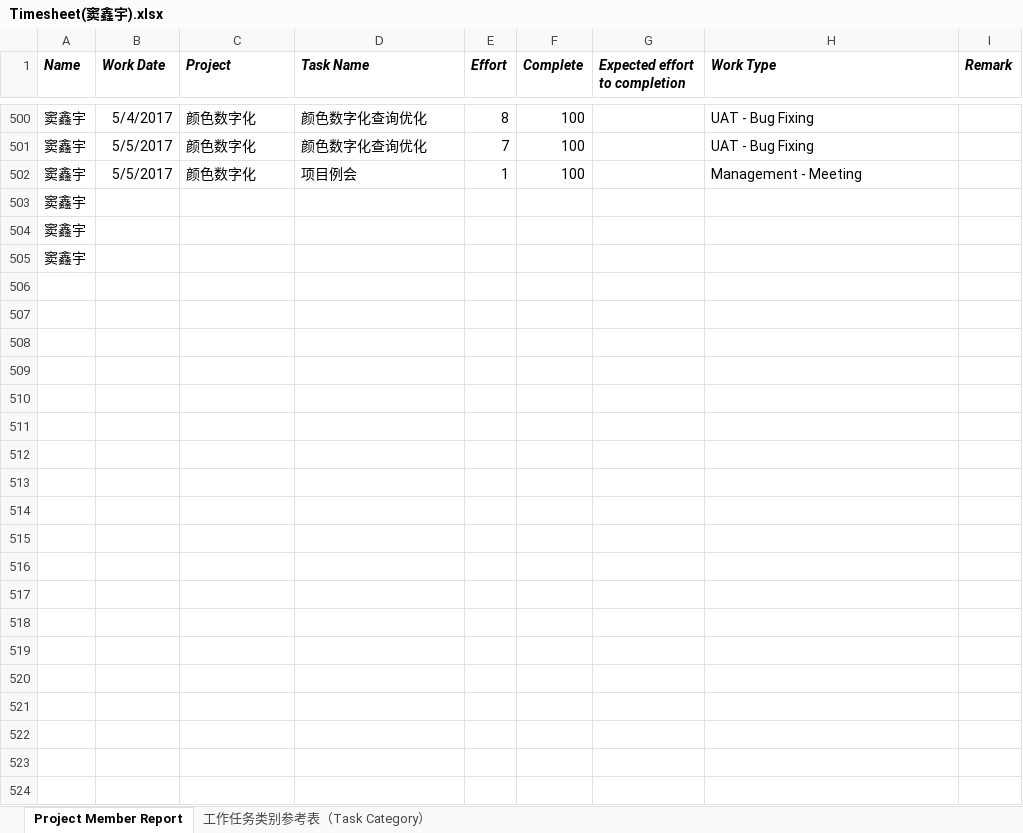
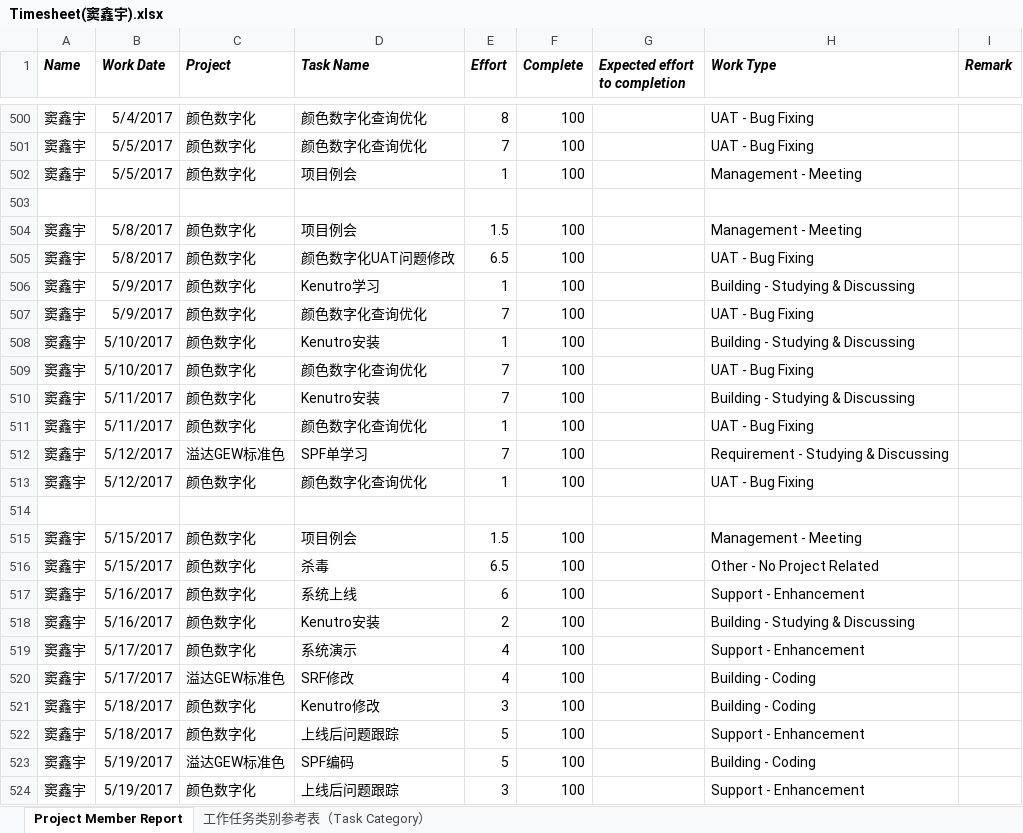
Before and after one commit to FASGroup/TimeSheet, an Excel workbook: Timesheet(窦鑫宇).xlsx, sheet Project Member Report, drawn as a sheet; only a part is shown, gaps mark what is left out; values as stored, in another font and other column widths than the file's, no borders; removed rows and columns are numbered as before the commit, all else as after; the diff names each change by its address in the sheet, - before the commit and + after, or states it on an @@ line.

Commit message:
提交工作日志

```diff
--- a/Timesheet(窦鑫宇).xlsx (sheet Project Member Report)
+++ b/Timesheet(窦鑫宇).xlsx (sheet Project Member Report)
-A503 (Name): 窦鑫宇
+A503 (Name): (empty)
-row 504: 窦鑫宇
+row 504: 窦鑫宇 | 5/8/2017 | 颜色数字化 | 项目例会 | 1.5 | 100 |  | Management - Meeting
+row 505: 窦鑫宇 | 5/8/2017 | 颜色数字化 | 颜色数字化UAT问题修改 | 6.5 | 100 |  | UAT - Bug Fixing
+row 506: 窦鑫宇 | 5/9/2017 | 颜色数字化 | Kenutro学习 | 1 | 100 |  | Building - Studying & Discussing
+row 507: 窦鑫宇 | 5/9/2017 | 颜色数字化 | 颜色数字化查询优化 | 7 | 100 |  | UAT - Bug Fixing
+row 508: 窦鑫宇 | 5/10/2017 | 颜色数字化 | Kenutro安装 | 1 | 100 |  | Building - Studying & Discussing
+row 509: 窦鑫宇 | 5/10/2017 | 颜色数字化 | 颜色数字化查询优化 | 7 | 100 |  | UAT - Bug Fixing
+row 510: 窦鑫宇 | 5/11/2017 | 颜色数字化 | Kenutro安装 | 7 | 100 |  | Building - Studying & Discussing
+row 511: 窦鑫宇 | 5/11/2017 | 颜色数字化 | 颜色数字化查询优化 | 1 | 100 |  | UAT - Bug Fixing
+row 512: 窦鑫宇 | 5/12/2017 | 溢达GEW标准色 | SPF单学习 | 7 | 100 |  | Requirement - Studying & Discussing
+row 513: 窦鑫宇 | 5/12/2017 | 颜色数字化 | 颜色数字化查询优化 | 1 | 100 |  | UAT - Bug Fixing
-A514 (Name): 窦鑫宇
+A514 (Name): (empty)
+row 515: 窦鑫宇 | 5/15/2017 | 颜色数字化 | 项目例会 | 1.5 | 100 |  | Management - Meeting
+row 516: 窦鑫宇 | 5/15/2017 | 颜色数字化 | 杀毒 | 6.5 | 100 |  | Other - No Project Related
+row 517: 窦鑫宇 | 5/16/2017 | 颜色数字化 | 系统上线 | 6 | 100 |  | Support - Enhancement
+row 518: 窦鑫宇 | 5/16/2017 | 颜色数字化 | Kenutro安装 | 2 | 100 |  | Building - Studying & Discussing
+row 519: 窦鑫宇 | 5/17/2017 | 颜色数字化 | 系统演示 | 4 | 100 |  | Support - Enhancement
+row 520: 窦鑫宇 | 5/17/2017 | 溢达GEW标准色 | SRF修改 | 4 | 100 |  | Building - Coding
+row 521: 窦鑫宇 | 5/18/2017 | 颜色数字化 | Kenutro修改 | 3 | 100 |  | Building - Coding
+row 522: 窦鑫宇 | 5/18/2017 | 颜色数字化 | 上线后问题跟踪 | 5 | 100 |  | Support - Enhancement
+row 523: 窦鑫宇 | 5/19/2017 | 溢达GEW标准色 | SPF编码 | 5 | 100 |  | Building - Coding
+row 524: 窦鑫宇 | 5/19/2017 | 颜色数字化 | 上线后问题跟踪 | 3 | 100 |  | Support - Enhancement
```
